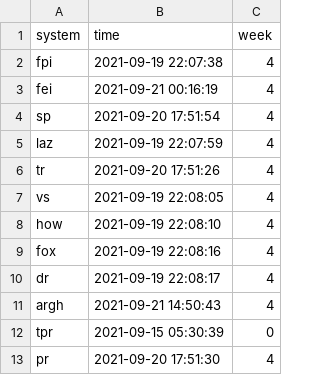
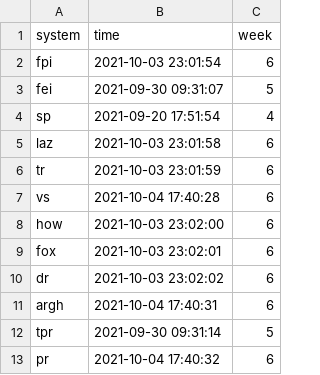
Before and after one commit to StevenPlai/CFB-Composite, a CSV file: Updates.csv, drawn as a sheet.

```diff
--- a/Updates.csv
+++ b/Updates.csv
@@ -1,13 +1,13 @@
 "system","time","week"
-"fpi",2021-09-19 22:07:38,4
-"fei",2021-09-21 00:16:19,4
+"fpi",2021-10-03 23:01:54,6
+"fei",2021-09-30 09:31:07,5
 "sp",2021-09-20 17:51:54,4
-"laz",2021-09-19 22:07:59,4
-"tr",2021-09-20 17:51:26,4
-"vs",2021-09-19 22:08:05,4
-"how",2021-09-19 22:08:10,4
-"fox",2021-09-19 22:08:16,4
-"dr",2021-09-19 22:08:17,4
-"argh",2021-09-21 14:50:43,4
-"tpr",2021-09-15 05:30:39,0
-"pr",2021-09-20 17:51:30,4
+"laz",2021-10-03 23:01:58,6
+"tr",2021-10-03 23:01:59,6
+"vs",2021-10-04 17:40:28,6
+"how",2021-10-03 23:02:00,6
+"fox",2021-10-03 23:02:01,6
+"dr",2021-10-03 23:02:02,6
+"argh",2021-10-04 17:40:31,6
+"tpr",2021-09-30 09:31:14,5
+"pr",2021-10-04 17:40:32,6
```
Also changed, not shown: Team Name Key.csv, 35 other files.
